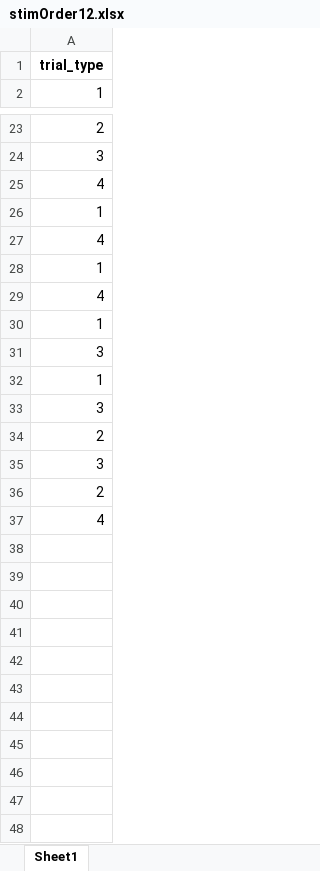
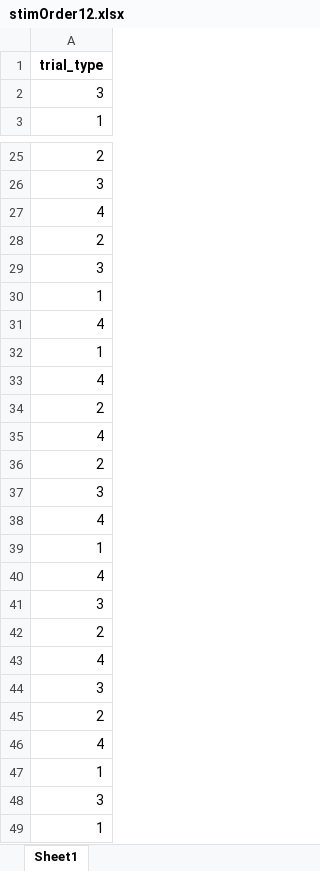
Before and after one commit to canlab/WASABI_public, an Excel workbook: fMRI Tasks/WASABI bodymap/stimuli/orders/stimOrder12.xlsx, sheet Sheet1, drawn as a sheet; only a part is shown, gaps mark what is left out; values as stored, in another font and other column widths than the file's, no borders; the diff covers the shown part only; the diff names each change by its address in the sheet, - before the commit and + after, or states it on an @@ line.

Commit message:
New stimOrders

```diff
--- a/fMRI Tasks/WASABI bodymap/stimuli/orders/stimOrder12.xlsx (sheet Sheet1)
+++ b/fMRI Tasks/WASABI bodymap/stimuli/orders/stimOrder12.xlsx (sheet Sheet1)
-row 33: 3
+row 2: 3
-row 11: 2
+row 28: 2
+row 29: 3
-row 34: 2
+row 34: 2
-row 9: 4
+row 35: 4
-row 36: 2
+row 36: 2
+row 37: 3
-row 10: 4
+row 38: 4
+row 39: 1
-row 37: 4
+row 40: 4
+row 41: 3
+row 42: 2
+row 43: 4
+row 44: 3
+row 45: 2
+row 46: 4
-row 35: 3
+row 8: 3
```
Also changed, not shown: 3 added rows and 1 moved row elsewhere in this sheet, fMRI Tasks/WASABI bodymap/stimuli/orders/stimOrder1.xlsx, fMRI Tasks/WASABI bodymap/stimuli/orders/stimOrder13.xlsx, 14 other files.
